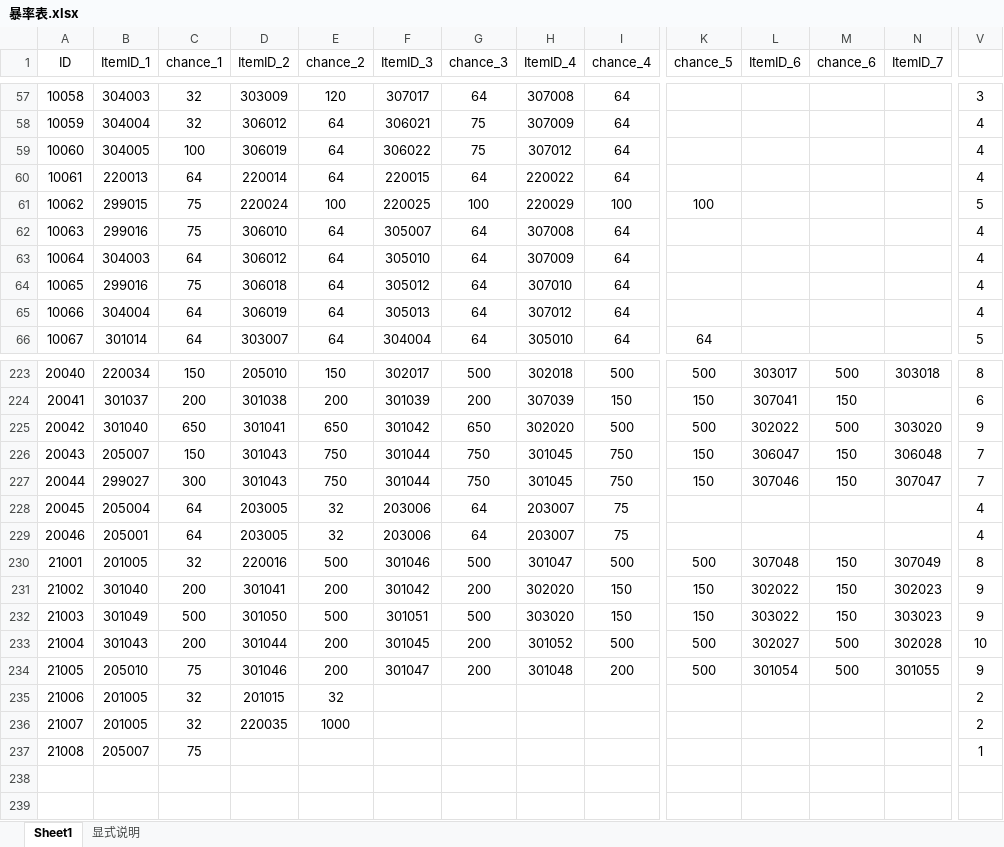
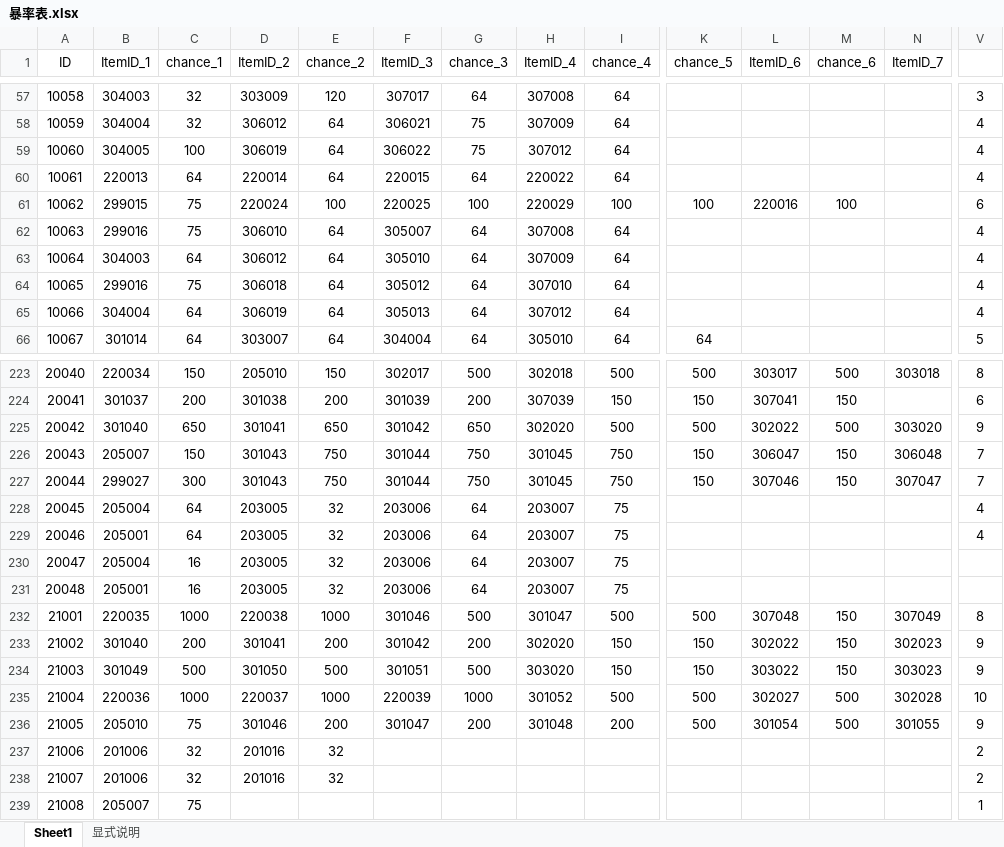
Before and after one commit to simon0xia/mirror, an Excel workbook: documents/暴率表.xlsx, sheet Sheet1, drawn as a sheet; only a part is shown, gaps mark what is left out; values as stored, in another font and other column widths than the file's, no borders; conditional formats not drawn; removed rows and columns are numbered as before the commit, all else as after; rows hold the shown columns only; the diff names each change by its address in the sheet, - before the commit and + after, or states it on an @@ line.

```diff
--- a/documents/暴率表.xlsx (sheet Sheet1)
+++ b/documents/暴率表.xlsx (sheet Sheet1)
-L61 (ItemID_6): (empty)
+L61 (ItemID_6): 220016
-M61 (chance_6): (empty)
+M61 (chance_6): 100
-V61: 5
+V61: 6
+row 230: 20047 | 205004 | 16 | 203005 | 32 | 203006 | 64 | 203007 | 75
+row 231: 20048 | 205001 | 16 | 203005 | 32 | 203006 | 64 | 203007 | 75
-B232 (ItemID_1): 201005
+B232 (ItemID_1): 220035
-C232 (chance_1): 32
+C232 (chance_1): 1000
-D232 (ItemID_2): 220016
+D232 (ItemID_2): 220038
-E232 (chance_2): 500
+E232 (chance_2): 1000
-B235 (ItemID_1): 301043
+B235 (ItemID_1): 220036
-C235 (chance_1): 200
+C235 (chance_1): 1000
-D235 (ItemID_2): 301044
+D235 (ItemID_2): 220037
-E235 (chance_2): 200
+E235 (chance_2): 1000
-F235 (ItemID_3): 301045
+F235 (ItemID_3): 220039
-G235 (chance_3): 200
+G235 (chance_3): 1000
-B237 (ItemID_1): 201005
+B237 (ItemID_1): 201006
-D237 (ItemID_2): 201015
+D237 (ItemID_2): 201016
-row 236: 21007 | 201005 | 32 | 220035 | 1000 |  |  |  |  |  |  |  |  | 2
+row 238: 21007 | 201006 | 32 | 201016 | 32 |  |  |  |  |  |  |  |  | 2
```
Also changed, not shown: sheet 显式说明, formulas that keep their value, documents/skill and buff.xlsx, documents/养成类装备.xlsx, 3 other files.
